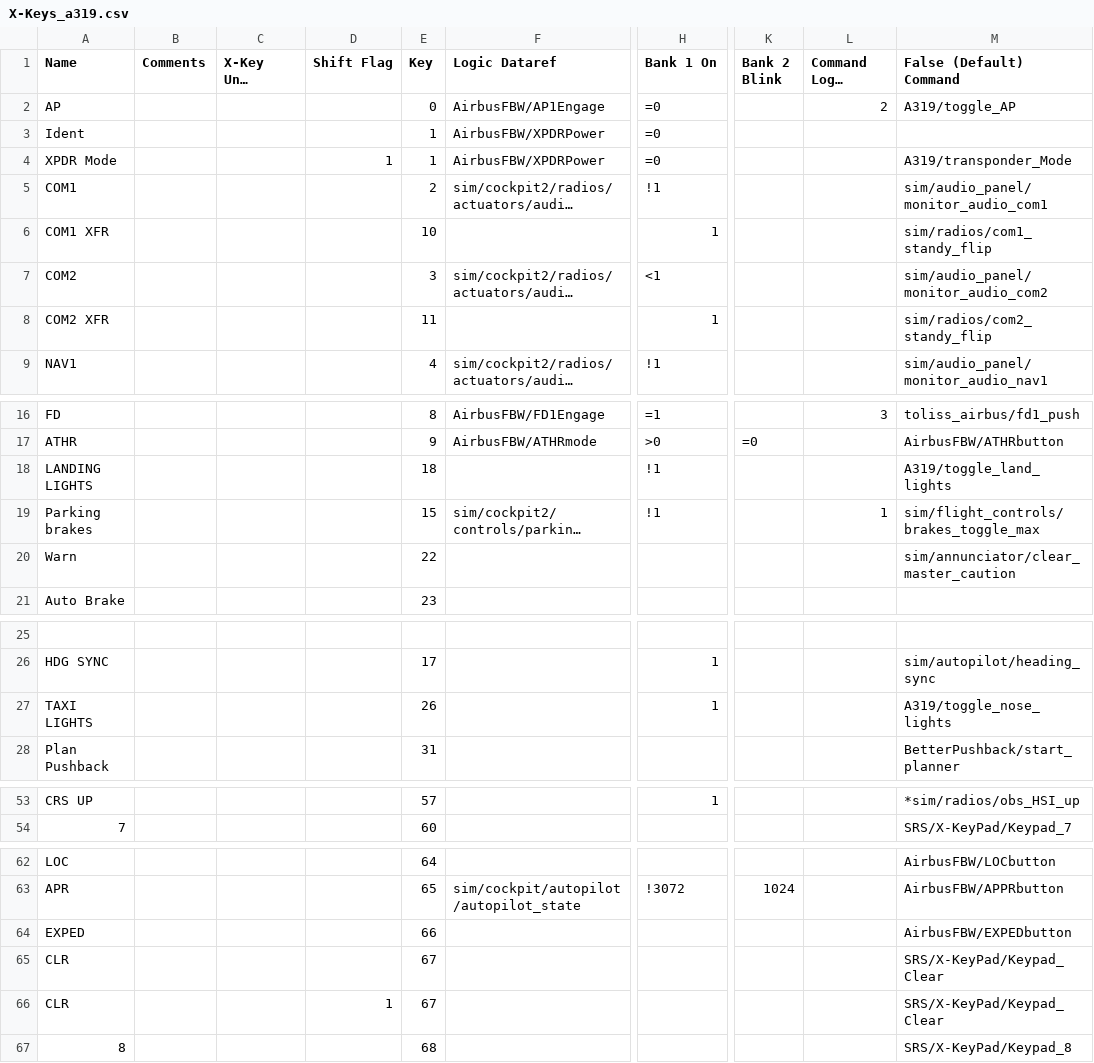
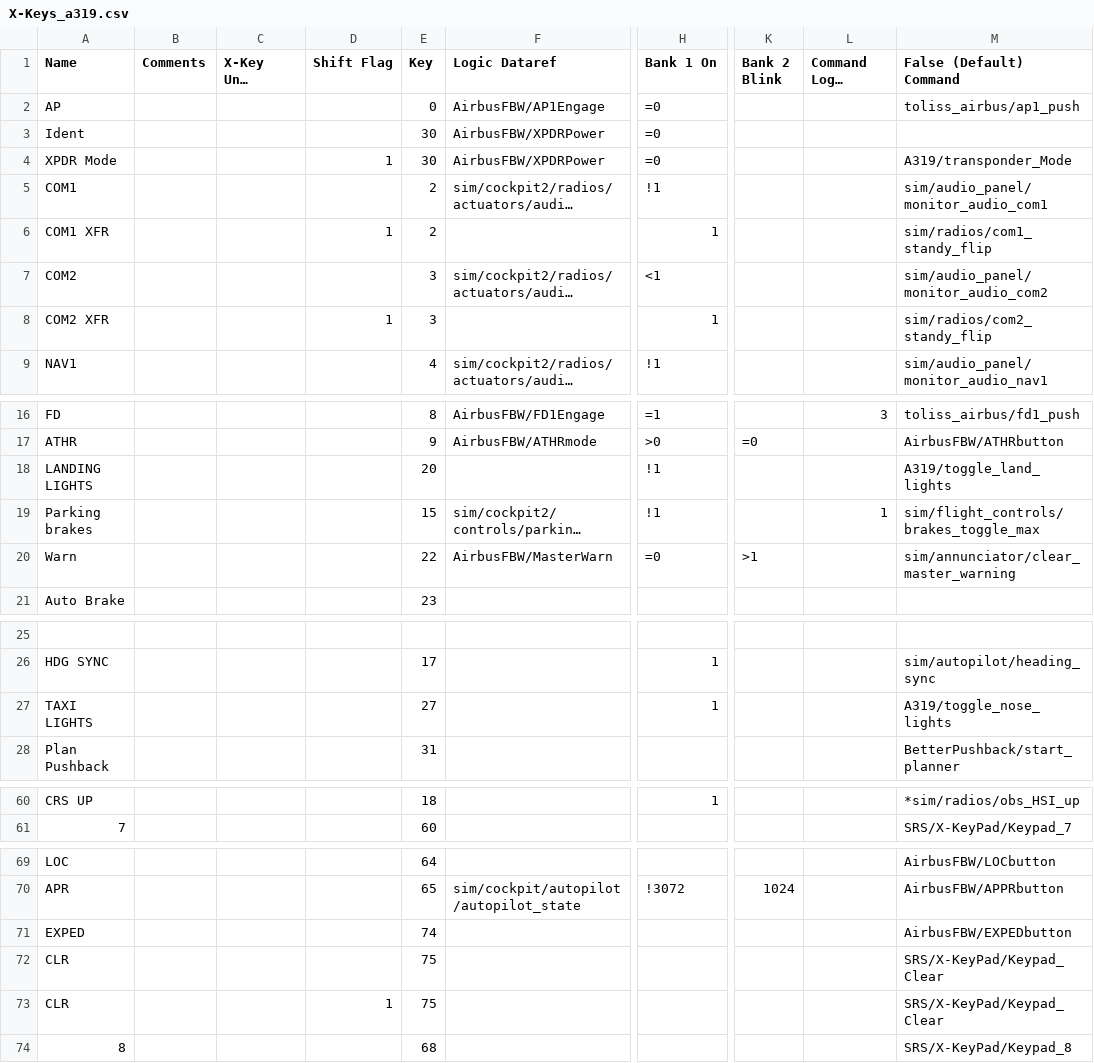
Before and after one commit to stolowski/X-Plane-configs, a CSV file: X-Keys/X-Keys_a319.csv (was X-Keys_a319.csv), drawn as a sheet; only a part is shown, gaps mark what is left out; long unchanged cells end in …; addresses are those after the commit; the diff covers the shown part only; the diff names each change by its address in the sheet, - before the commit and + after, or states it on an @@ line.

```diff
--- a/X-Keys_a319.csv
+++ b/X-Keys/X-Keys_a319.csv
-L2 (Command Logic Test): 2
+L2 (Command Logic Test): (empty)
-M2 (False (Default) Command): A319/toggle_AP
+M2 (False (Default) Command): toliss_airbus/ap1_push
-E3:E4 (Key): 1
+E3:E4 (Key): 30
-D6 (Shift Flag): (empty)
+D6 (Shift Flag): 1
-E6 (Key): 10
+E6 (Key): 2
-D8 (Shift Flag): (empty)
+D8 (Shift Flag): 1
-E8 (Key): 11
+E8 (Key): 3
-E18 (Key): 18
+E18 (Key): 20
-F20 (Logic Dataref): (empty)
+F20 (Logic Dataref): AirbusFBW/MasterWarn
-H20 (Bank 1 On): (empty)
+H20 (Bank 1 On): =0
-K20 (Bank 2 Blink): (empty)
+K20 (Bank 2 Blink): >1
-M20 (False (Default) Command): sim/annunciator/clear_master_caution
+M20 (False (Default) Command): sim/annunciator/clear_master_warning
-E27 (Key): 26
+E27 (Key): 27
-E60 (Key): 57
+E60 (Key): 18
-E71 (Key): 66
+E71 (Key): 74
-E72:E73 (Key): 67
+E72:E73 (Key): 75
```
Also changed, not shown: 7 added rows and 25 edited cells elsewhere in this file, 16 other files.
